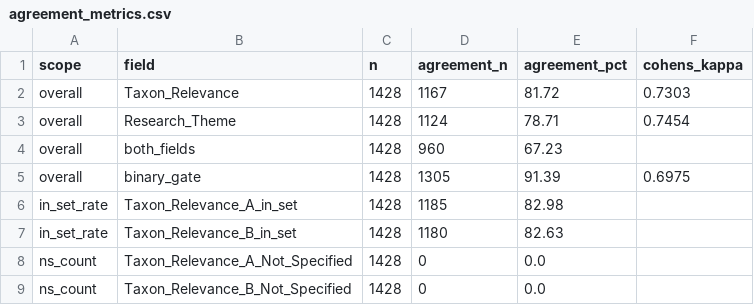
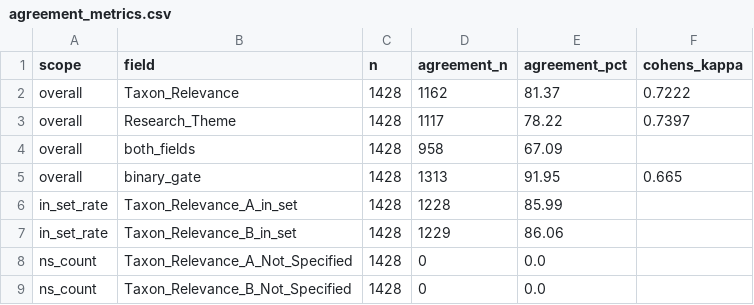
Before and after one commit to qpetalsbreezi/trichoptera-bibliometrics, a CSV file: analysis/combined/llm_validation/validation_1428_enriched_abs/agreement_metrics.csv, drawn as a sheet.

```diff
--- a/analysis/combined/llm_validation/validation_1428_enriched_abs/agreement_metrics.csv
+++ b/analysis/combined/llm_validation/validation_1428_enriched_abs/agreement_metrics.csv
@@ -1,8 +1,8 @@
 scope,field,n,agreement_n,agreement_pct,cohens_kappa
-overall,Taxon_Relevance,1428,1167,81.72,0.7303
-overall,Research_Theme,1428,1124,78.71,0.7454
-overall,both_fields,1428,960,67.23,
-overall,binary_gate,1428,1305,91.39,0.6975
-in_set_rate,Taxon_Relevance_A_in_set,1428,1185,82.98,
-in_set_rate,Taxon_Relevance_B_in_set,1428,1180,82.63,
+overall,Taxon_Relevance,1428,1162,81.37,0.7222
+overall,Research_Theme,1428,1117,78.22,0.7397
+overall,both_fields,1428,958,67.09,
+overall,binary_gate,1428,1313,91.95,0.665
+in_set_rate,Taxon_Relevance_A_in_set,1428,1228,85.99,
+in_set_rate,Taxon_Relevance_B_in_set,1428,1229,86.06,
 ns_count,Taxon_Relevance_A_Not_Specified,1428,0,0.0,
```
Also changed, not shown: analysis/combined/llm_validation/validation_1428_enriched_abs/gate_conflicts_keys.csv, analysis/combined/llm_validation/validation_1428_enriched_abs/gemini_coded.csv, 10 other files.
